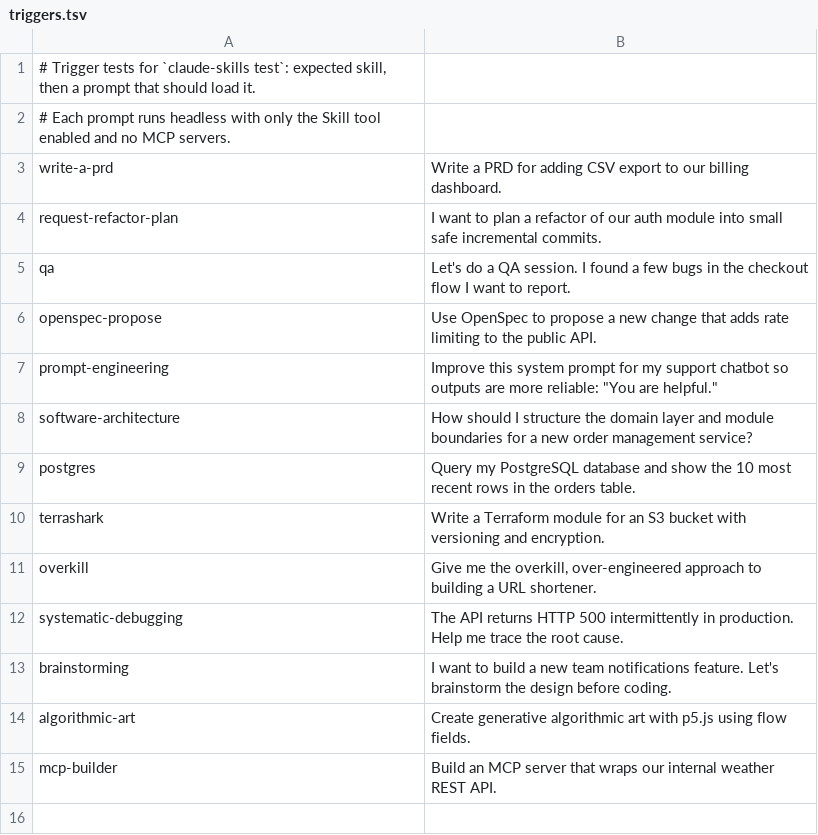
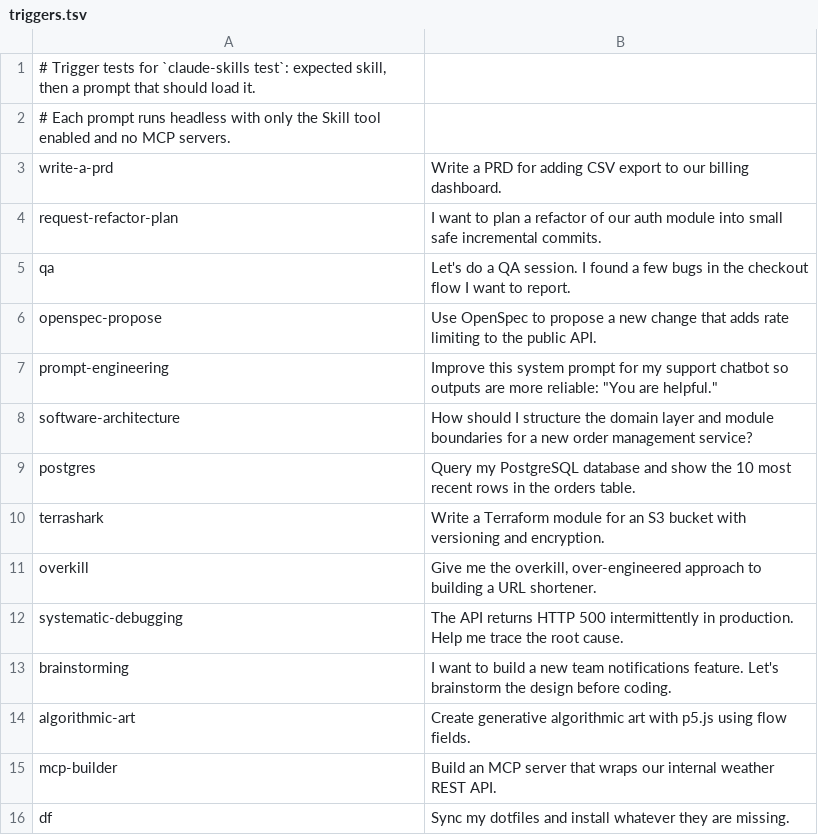
Before and after one commit to TristanBietsch/dotfiles, a TSV file: claude/.claude/triggers.tsv, drawn as a sheet.

```diff
--- a/claude/.claude/triggers.tsv
+++ b/claude/.claude/triggers.tsv
@@ -15 +15,2 @@ algorithmic-art	Create generative algorithmic art with p5.js using flow fields.
 mcp-builder	Build an MCP server that wraps our internal weather REST API.
+df	Sync my dotfiles and install whatever they are missing.
```
Also changed, not shown: 3 other files.
